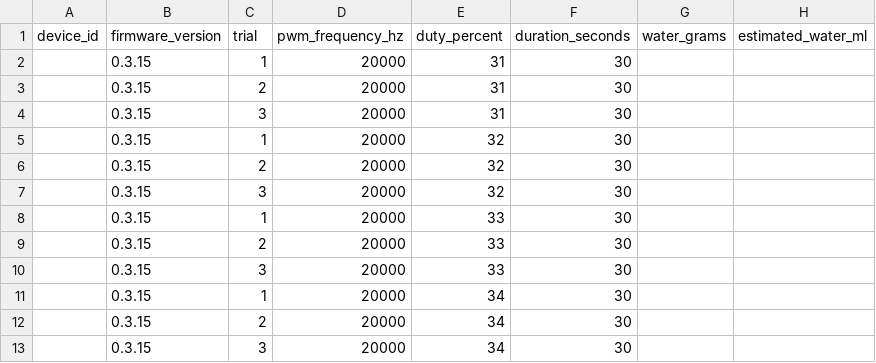
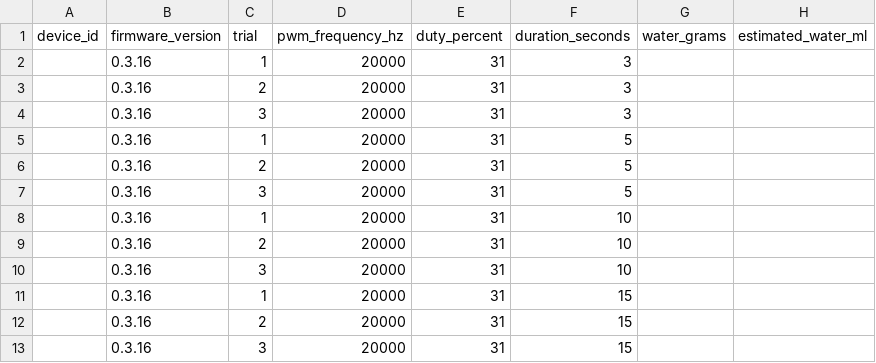
Before and after one commit to toshiaki-sato9/greensync-poc, a CSV file: docs/pump-evaluation-results.csv, drawn as a sheet; only a part is shown; the diff names each change by its address in the sheet, - before the commit and + after, or states it on an @@ line.

Commit message:
Calibrate pump flow by run duration

```diff
--- a/docs/pump-evaluation-results.csv
+++ b/docs/pump-evaluation-results.csv
-B2:B13 (firmware_version): 0.3.15
+B2:B13 (firmware_version): 0.3.16
-F2:F4 (duration_seconds): 30
+F2:F4 (duration_seconds): 3
-E5:E7 (duty_percent): 32
+E5:E7 (duty_percent): 31
-F5:F7 (duration_seconds): 30
+F5:F7 (duration_seconds): 5
-E8:E10 (duty_percent): 33
+E8:E10 (duty_percent): 31
-F8:F10 (duration_seconds): 30
+F8:F10 (duration_seconds): 10
-E11:E13 (duty_percent): 34
+E11:E13 (duty_percent): 31
-F11:F13 (duration_seconds): 30
+F11:F13 (duration_seconds): 15
```
Also changed, not shown: 5 other files.
